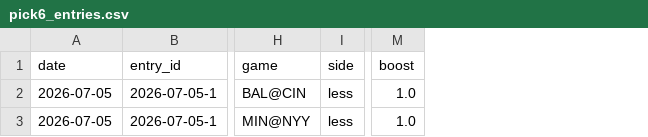
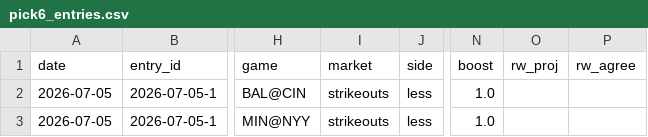
Before and after one commit to mrglennc64/Fantasy, a CSV file: data/pick6_entries.csv, drawn as a sheet; only a part is shown, gaps mark what is left out; the diff names each change by its address in the sheet, - before the commit and + after, or states it on an @@ line.

```diff
--- a/data/pick6_entries.csv
+++ b/data/pick6_entries.csv
+column I (market), rows 2-3: strikeouts | strikeouts
+column O (rw_proj), empty
+column P (rw_agree), empty
```
Also changed, not shown: 11 other files.
